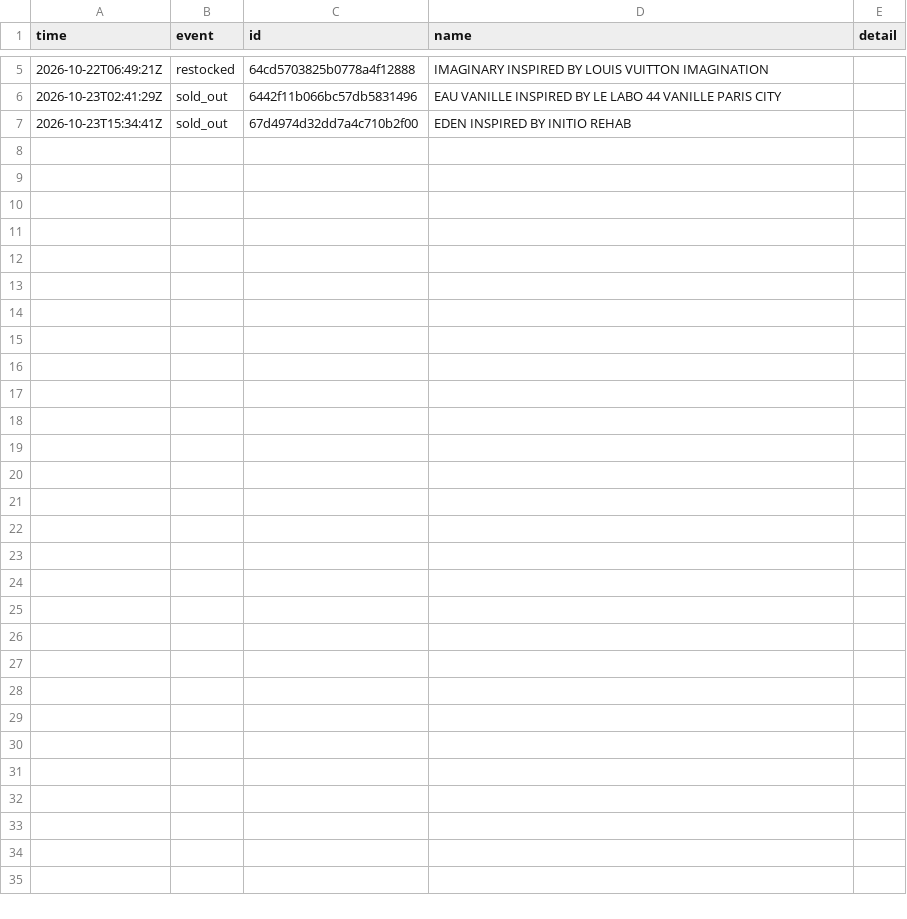
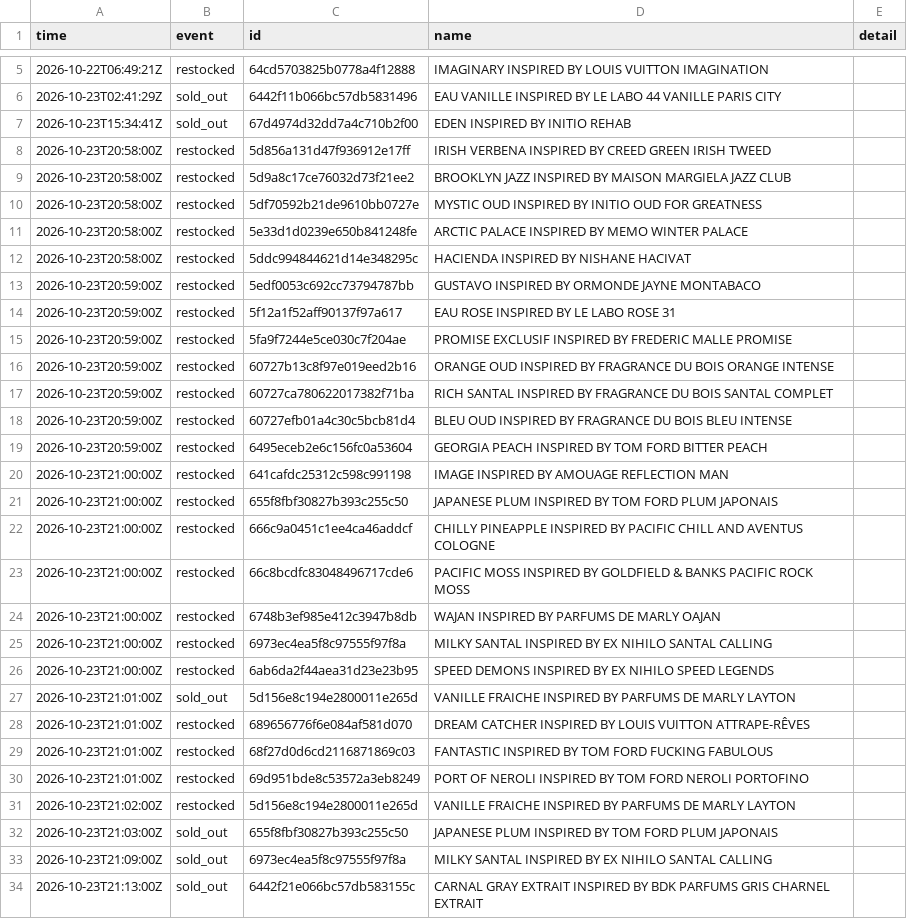
Before and after one commit to jnees/montagne-filter-plugin, a CSV file: data/events.csv, drawn as a sheet; only a part is shown, gaps mark what is left out.

```diff
--- a/data/events.csv
+++ b/data/events.csv
@@ -7 +7,28 @@ time,event,id,name,detail
 2026-10-23T15:34:41Z,sold_out,67d4974d32dd7a4c710b2f00,EDEN INSPIRED BY INITIO REHAB,
+2026-10-23T20:58:00Z,restocked,5d856a131d47f936912e17ff,IRISH VERBENA INSPIRED BY CREED GREEN IRISH TWEED,
+2026-10-23T20:58:00Z,restocked,5d9a8c17ce76032d73f21ee2,BROOKLYN JAZZ INSPIRED BY MAISON MARGIELA JAZZ CLUB,
+2026-10-23T20:58:00Z,restocked,5df70592b21de9610bb0727e,MYSTIC OUD INSPIRED BY INITIO OUD FOR GREATNESS,
+2026-10-23T20:58:00Z,restocked,5e33d1d0239e650b841248fe,ARCTIC PALACE INSPIRED BY MEMO WINTER PALACE,
+2026-10-23T20:58:00Z,restocked,5ddc994844621d14e348295c,HACIENDA INSPIRED BY NISHANE HACIVAT,
+2026-10-23T20:59:00Z,restocked,5edf0053c692cc73794787bb,GUSTAVO INSPIRED BY ORMONDE JAYNE MONTABACO,
+2026-10-23T20:59:00Z,restocked,5f12a1f52aff90137f97a617,EAU ROSE INSPIRED BY LE LABO ROSE 31,
+2026-10-23T20:59:00Z,restocked,5fa9f7244e5ce030c7f204ae,PROMISE EXCLUSIF INSPIRED BY FREDERIC MALLE PROMISE,
+2026-10-23T20:59:00Z,restocked,60727b13c8f97e019eed2b16,ORANGE OUD INSPIRED BY FRAGRANCE DU BOIS ORANGE INTENSE,
+2026-10-23T20:59:00Z,restocked,60727ca780622017382f71ba,RICH SANTAL INSPIRED BY FRAGRANCE DU BOIS SANTAL COMPLET,
+2026-10-23T20:59:00Z,restocked,60727efb01a4c30c5bcb81d4,BLEU OUD INSPIRED BY FRAGRANCE DU BOIS BLEU INTENSE,
+2026-10-23T20:59:00Z,restocked,6495eceb2e6c156fc0a53604,GEORGIA PEACH INSPIRED BY TOM FORD BITTER PEACH,
+2026-10-23T21:00:00Z,restocked,641cafdc25312c598c991198,IMAGE INSPIRED BY AMOUAGE REFLECTION MAN,
+2026-10-23T21:00:00Z,restocked,655f8fbf30827b393c255c50,JAPANESE PLUM INSPIRED BY TOM FORD PLUM JAPONAIS,
+2026-10-23T21:00:00Z,restocked,666c9a0451c1ee4ca46addcf,CHILLY PINEAPPLE INSPIRED BY PACIFIC CHILL AND AVENTUS COLOGNE,
+2026-10-23T21:00:00Z,restocked,66c8bcdfc83048496717cde6,PACIFIC MOSS INSPIRED BY GOLDFIELD & BANKS PACIFIC ROCK MOSS,
+2026-10-23T21:00:00Z,restocked,6748b3ef985e412c3947b8db,WAJAN INSPIRED BY PARFUMS DE MARLY OAJAN,
+2026-10-23T21:00:00Z,restocked,6973ec4ea5f8c97555f97f8a,MILKY SANTAL INSPIRED BY EX NIHILO SANTAL CALLING,
+2026-10-23T21:00:00Z,restocked,6ab6da2f44aea31d23e23b95,SPEED DEMONS INSPIRED BY EX NIHILO SPEED LEGENDS,
+2026-10-23T21:01:00Z,sold_out,5d156e8c194e2800011e265d,VANILLE FRAICHE INSPIRED BY PARFUMS DE MARLY LAYTON,
+2026-10-23T21:01:00Z,restocked,689656776f6e084af581d070,DREAM CATCHER INSPIRED BY LOUIS VUITTON ATTRAPE-RÊVES,
+2026-10-23T21:01:00Z,restocked,68f27d0d6cd2116871869c03,FANTASTIC INSPIRED BY TOM FORD FUCKING FABULOUS,
+2026-10-23T21:01:00Z,restocked,69d951bde8c53572a3eb8249,PORT OF NEROLI INSPIRED BY TOM FORD NEROLI PORTOFINO,
+2026-10-23T21:02:00Z,restocked,5d156e8c194e2800011e265d,VANILLE FRAICHE INSPIRED BY PARFUMS DE MARLY LAYTON,
+2026-10-23T21:03:00Z,sold_out,655f8fbf30827b393c255c50,JAPANESE PLUM INSPIRED BY TOM FORD PLUM JAPONAIS,
+2026-10-23T21:09:00Z,sold_out,6973ec4ea5f8c97555f97f8a,MILKY SANTAL INSPIRED BY EX NIHILO SANTAL CALLING,
+2026-10-23T21:13:00Z,sold_out,6442f21e066bc57db583155c,CARNAL GRAY EXTRAIT INSPIRED BY BDK PARFUMS GRIS CHARNEL EXTRAIT,
```
Also changed, not shown: 1 other file.
